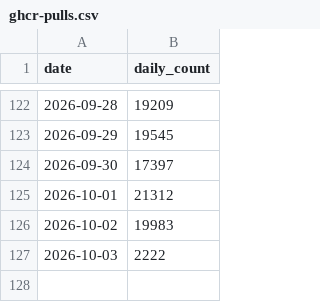
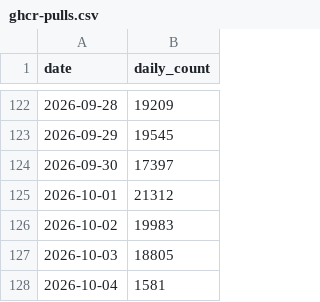
Before and after one commit to bdwilson/bambuddy, a CSV file: maziggy/bambuddy/ghcr-pulls.csv, drawn as a sheet; only a part is shown, gaps mark what is left out.

```diff
--- a/maziggy/bambuddy/ghcr-pulls.csv
+++ b/maziggy/bambuddy/ghcr-pulls.csv
@@ -126,2 +126,3 @@ date,daily_count
 2026-10-02,19983
-2026-10-03,2222
+2026-10-03,18805
+2026-10-04,1581
```
Also changed, not shown: 1 other file.
